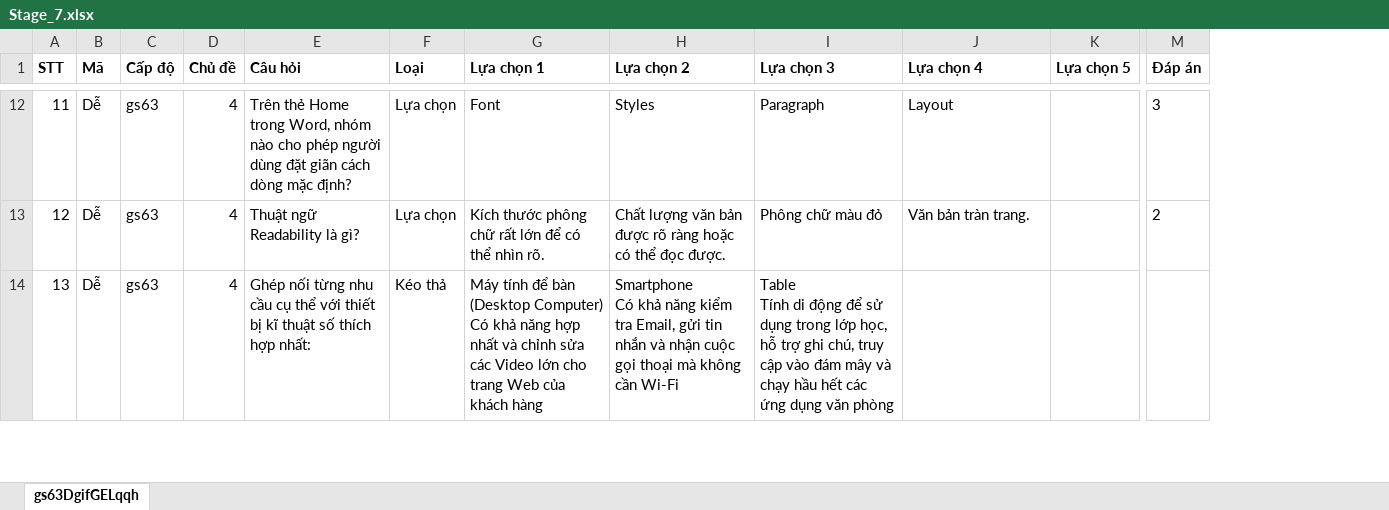
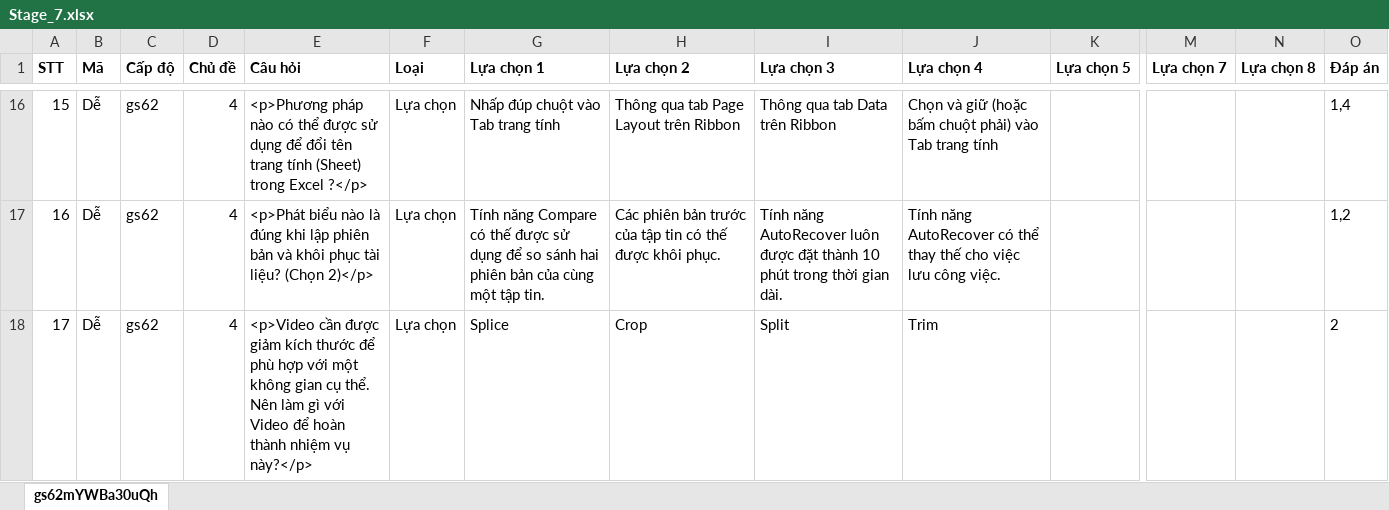
Before and after one commit to hocvachoi/game, an Excel workbook: questions/World4/Stage_7.xlsx, sheet gs62mYWBa30uQh, drawn as a sheet; only a part is shown, gaps mark what is left out; values as stored, in another font and other column widths than the file's, no borders; removed rows and columns are numbered as before the commit, all else as after; rows hold the shown columns only; ↵ is a line break in a cell; the diff covers the shown part only; the diff names each change by its address in the sheet, - before the commit and + after, or states it on an @@ line.

```diff
--- a/questions/World4/Stage_7.xlsx (sheet gs62mYWBa30uQh)
+++ b/questions/World4/Stage_7.xlsx (sheet gs62mYWBa30uQh)
-sheet tab: gs63DgifGELqqh
+sheet tab: gs62mYWBa30uQh
+column M (Lựa chọn 7), empty
+column N (Lựa chọn 8), empty
@@ column A (STT) renumbered between rows 3 and 29 @@
-C16 (Cấp độ): gs63
+C16 (Cấp độ): gs62
-E16 (Câu hỏi): Trên thẻ Home trong Word, nhóm nào cho phép người dùng đặt giãn cách dòng mặc định?
+E16 (Câu hỏi): <p>Phương pháp nào có thể được sử dụng để đổi tên trang tính (Sheet) trong Excel ?</p>
-G16 (Lựa chọn 1): Font
+G16 (Lựa chọn 1): Nhấp đúp chuột vào Tab trang tính
-H16 (Lựa chọn 2): Styles
+H16 (Lựa chọn 2): Thông qua tab Page Layout trên Ribbon
-I16 (Lựa chọn 3): Paragraph
+I16 (Lựa chọn 3): Thông qua tab Data trên Ribbon
-J16 (Lựa chọn 4): Layout
+J16 (Lựa chọn 4): Chọn và giữ (hoặc bấm chuột phải) vào Tab trang tính
-O16 (Đáp án): 3
+O16 (Đáp án): 1,4
+row 17: 16 | Dễ | gs62 | 4 | <p>Phát biểu nào là đúng khi lập phiên bản và khôi phục tài liệu? (Chọn 2)</p> | Lựa chọn | Tính năng Compare có thế được sử dụng để so sánh hai phiên bản của cùng một tập tin. | Các phiên bản trước của tập tin có thế được khôi phục. | Tính năng AutoRecover luôn được đặt thành 10 phút trong thời gian dài. | Tính năng AutoRecover có thể thay thế cho việc lưu công việc. |  |  |  | 1,2
-C18 (Cấp độ): gs63
+C18 (Cấp độ): gs62
-E18 (Câu hỏi): Thuật ngữ Readability là gì?
+E18 (Câu hỏi): <p>Video cần được giảm kích thước để phù hợp với một không gian cụ thể. Nên làm gì với Video để hoàn thành nhiệm vụ này?</p>
-G18 (Lựa chọn 1): Kích thước phông chữ rất lớn để có thể nhìn rõ.
+G18 (Lựa chọn 1): Splice
-H18 (Lựa chọn 2): Chất lượng văn bản được rõ ràng hoặc có thể đọc được.
+H18 (Lựa chọn 2): Crop
-I18 (Lựa chọn 3): Phông chữ màu đỏ
+I18 (Lựa chọn 3): Split
-J18 (Lựa chọn 4): Văn bản tràn trang.
+J18 (Lựa chọn 4): Trim
-row 14: 13 | Dễ | gs63 | 4 | Ghép nối từng nhu cầu cụ thể với thiết bị kĩ thuật số thích hợp nhất: | Kéo thả | Máy tính để bàn (Desktop Computer) ↵ Có khả năng hợp nhất và chỉnh sửa các Video lớn cho trang Web của khách hàng | Smartphone ↵ Có khả năng kiểm tra Email, gửi tin nhắn và nhận cuộc gọi thoại mà không cần Wi-Fi | Table ↵ Tính di động để sử dụng trong lớp học, hỗ trợ ghi chú, truy cập vào đám mây và chạy hầu hết các ứng dụng văn phòng
```
Also changed, not shown: 12 added rows, 2 removed rows and 89 edited cells elsewhere in this sheet, questions/World2/Dungeon_1.xlsx, questions/World2/Stage_2.xlsx, 49 other files.
